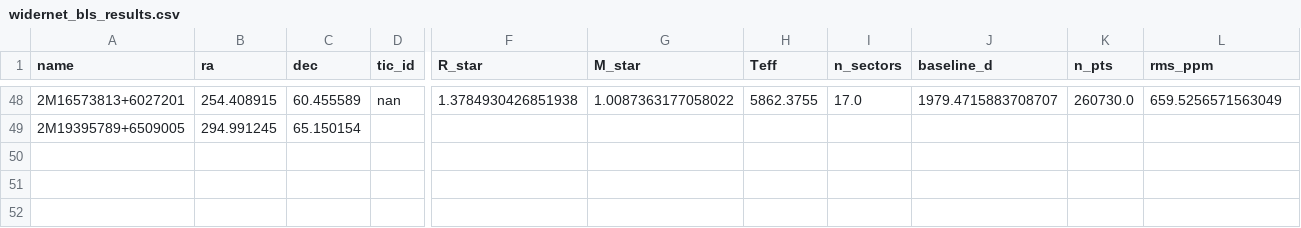
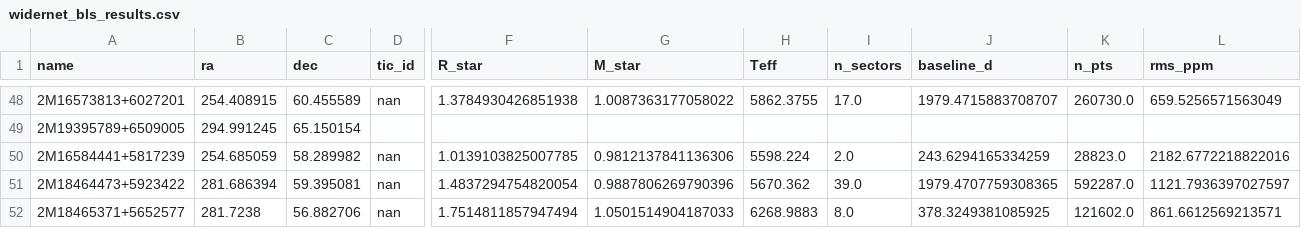
Before and after one commit to Raynergy-svg/ccr-coherent-capture-theory, a CSV file: widernet_bls_results.csv, drawn as a sheet; only a part is shown, gaps mark what is left out; rows hold the shown columns only; the diff names each change by its address in the sheet, - before the commit and + after, or states it on an @@ line.

```diff
--- a/widernet_bls_results.csv
+++ b/widernet_bls_results.csv
+row 50: 2M16584441+5817239 | 254.685059 | 58.289982 | nan | 1.0139103825007785 | 0.9812137841136306 | 5598.224 | 2.0 | 243.6294165334259 | 28823.0 | 2182.6772218822016
+row 51: 2M18464473+5923422 | 281.686394 | 59.395081 | nan | 1.4837294754820054 | 0.9887806269790396 | 5670.362 | 39.0 | 1979.4707759308365 | 592287.0 | 1121.7936397027597
+row 52: 2M18465371+5652577 | 281.7238 | 56.882706 | nan | 1.7514811857947494 | 1.0501514904187033 | 6268.9883 | 8.0 | 378.3249381085925 | 121602.0 | 861.6612569213571
```
Also changed, not shown: 2 other files.
